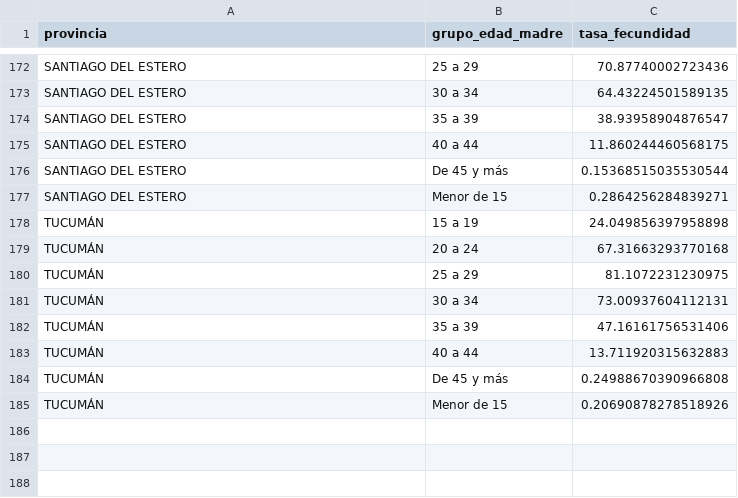
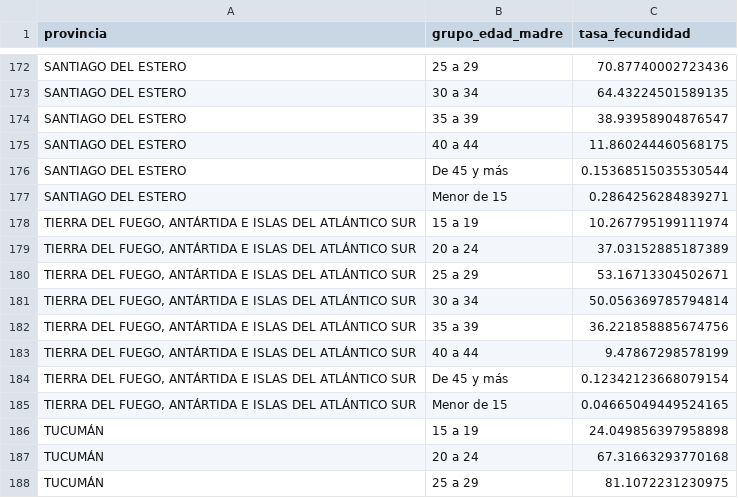
Before and after one commit to LaraDbUBA/Trabajo-practico---Laboratorio-de-Datos, a CSV file: tasa_fecundidad_provincia.csv, drawn as a sheet; only a part is shown, gaps mark what is left out; the shorter side is filled out with more unchanged rows.

```diff
--- a/tasa_fecundidad_provincia.csv
+++ b/tasa_fecundidad_provincia.csv
@@ -177,2 +177,10 @@ SANTIAGO DEL ESTERO,De 45 y más,0.15368515035530544
 SANTIAGO DEL ESTERO,Menor de 15,0.2864256284839271
+"TIERRA DEL FUEGO, ANTÁRTIDA E ISLAS DEL ATLÁNTICO SUR",15 a 19,10.267795199111974
+"TIERRA DEL FUEGO, ANTÁRTIDA E ISLAS DEL ATLÁNTICO SUR",20 a 24,37.03152885187389
+"TIERRA DEL FUEGO, ANTÁRTIDA E ISLAS DEL ATLÁNTICO SUR",25 a 29,53.16713304502671
+"TIERRA DEL FUEGO, ANTÁRTIDA E ISLAS DEL ATLÁNTICO SUR",30 a 34,50.056369785794814
+"TIERRA DEL FUEGO, ANTÁRTIDA E ISLAS DEL ATLÁNTICO SUR",35 a 39,36.221858885674756
+"TIERRA DEL FUEGO, ANTÁRTIDA E ISLAS DEL ATLÁNTICO SUR",40 a 44,9.47867298578199
+"TIERRA DEL FUEGO, ANTÁRTIDA E ISLAS DEL ATLÁNTICO SUR",De 45 y más,0.12342123668079154
+"TIERRA DEL FUEGO, ANTÁRTIDA E ISLAS DEL ATLÁNTICO SUR",Menor de 15,0.04665049449524165
 TUCUMÁN,15 a 19,24.049856397958898
```
Also changed, not shown: data/TablasLimpias/censo2010.csv, data/TablasLimpias/censo2022.csv, 3 other files.
